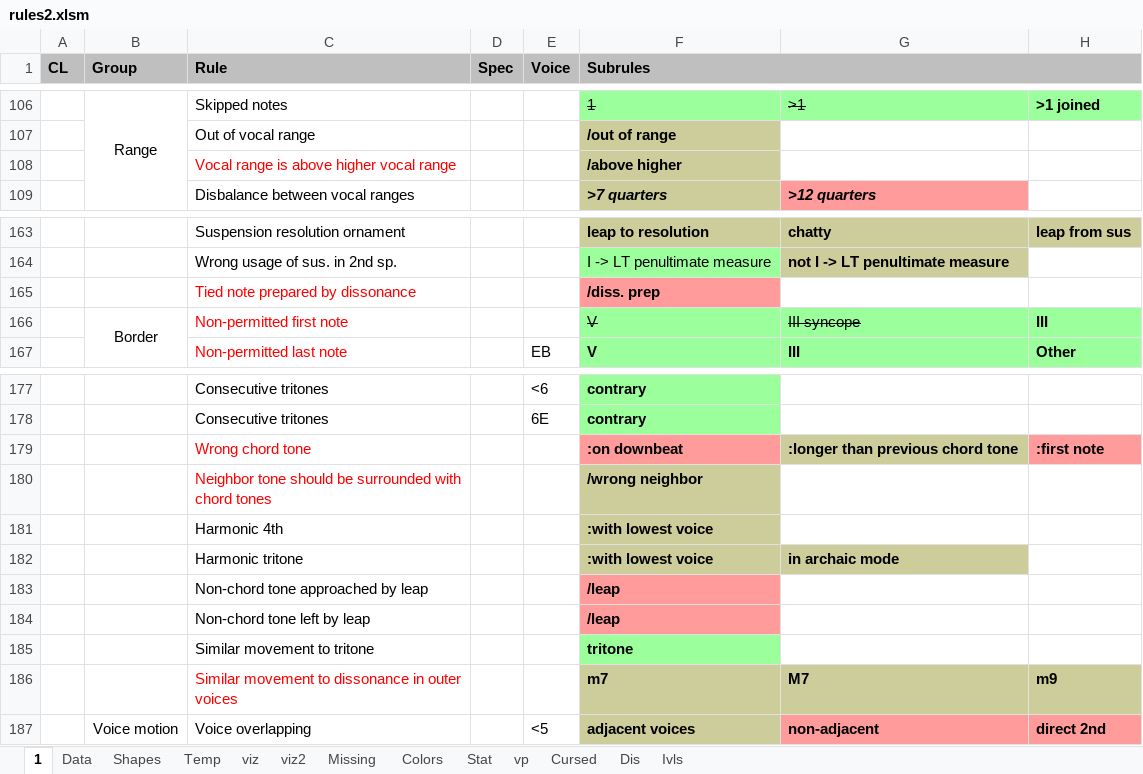
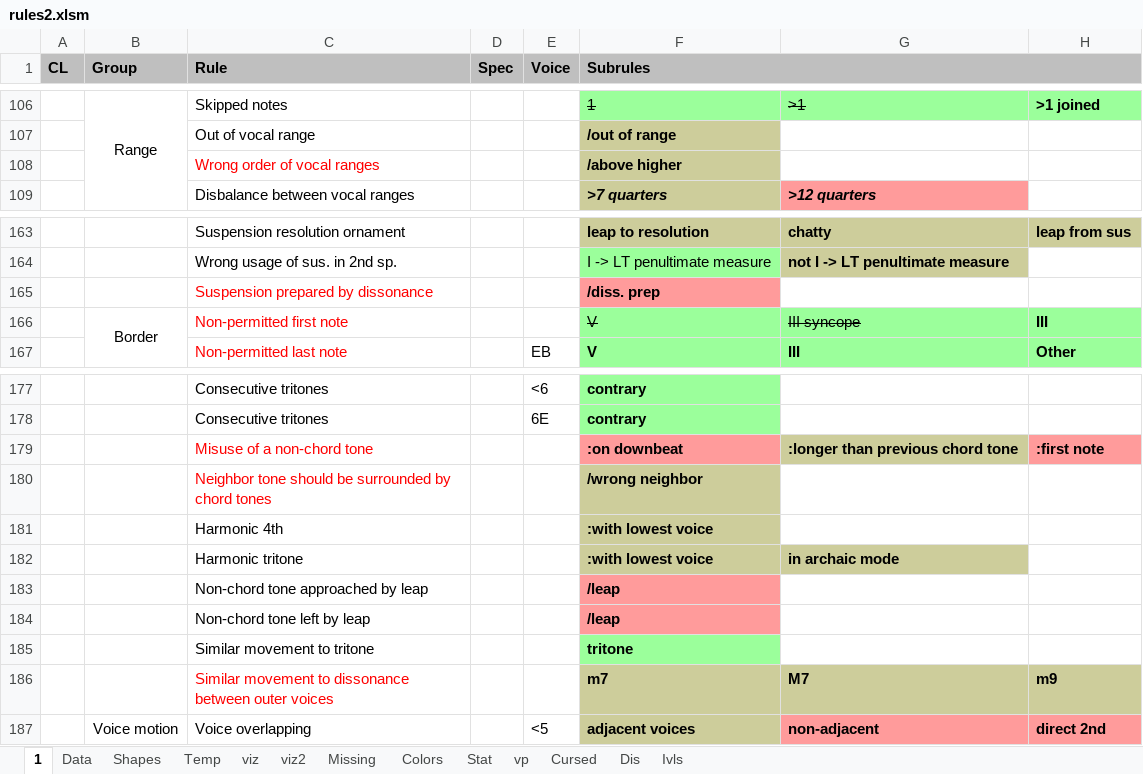
Before and after one commit to Dpst94/MGen, an Excel workbook: MGen/configs/rules2/rules2.xlsm, sheet 1, drawn as a sheet; only a part is shown, gaps mark what is left out; values as stored, in another font and other column widths than the file's, no borders; charts and pictures not drawn; the diff covers the shown part only; the diff names each change by its address in the sheet, - before the commit and + after, or states it on an @@ line.

```diff
--- a/MGen/configs/rules2/rules2.xlsm (sheet 1)
+++ b/MGen/configs/rules2/rules2.xlsm (sheet 1)
-C108 (Rule): Vocal range is above higher vocal range
+C108 (Rule): Wrong order of vocal ranges
-C165 (Rule): Tied note prepared by dissonance
+C165 (Rule): Suspension prepared by dissonance
-C179 (Rule): Wrong chord tone
+C179 (Rule): Misuse of a non-chord tone
-C180 (Rule): …be surrounded with chord tones
+C180 (Rule): …be surrounded by chord tones
-C186 (Rule): …to dissonance in outer voices
+C186 (Rule): …to dissonance between outer voices
```
Also changed, not shown: 17 edited cells elsewhere in this sheet, 1 other file.
